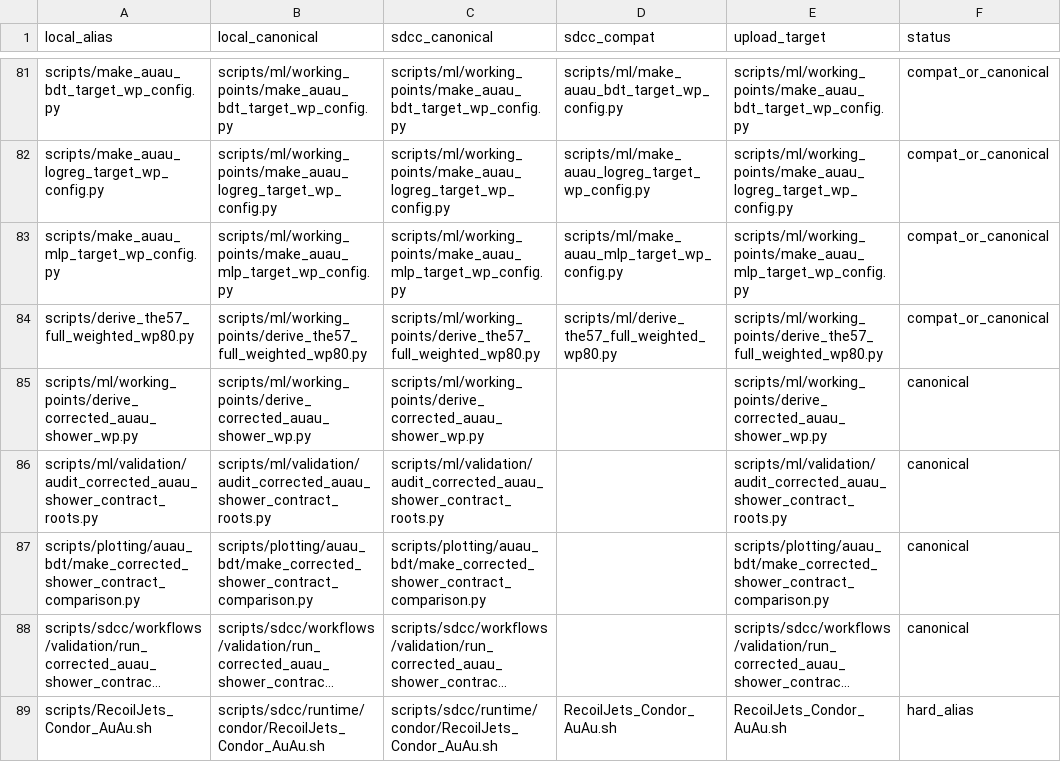
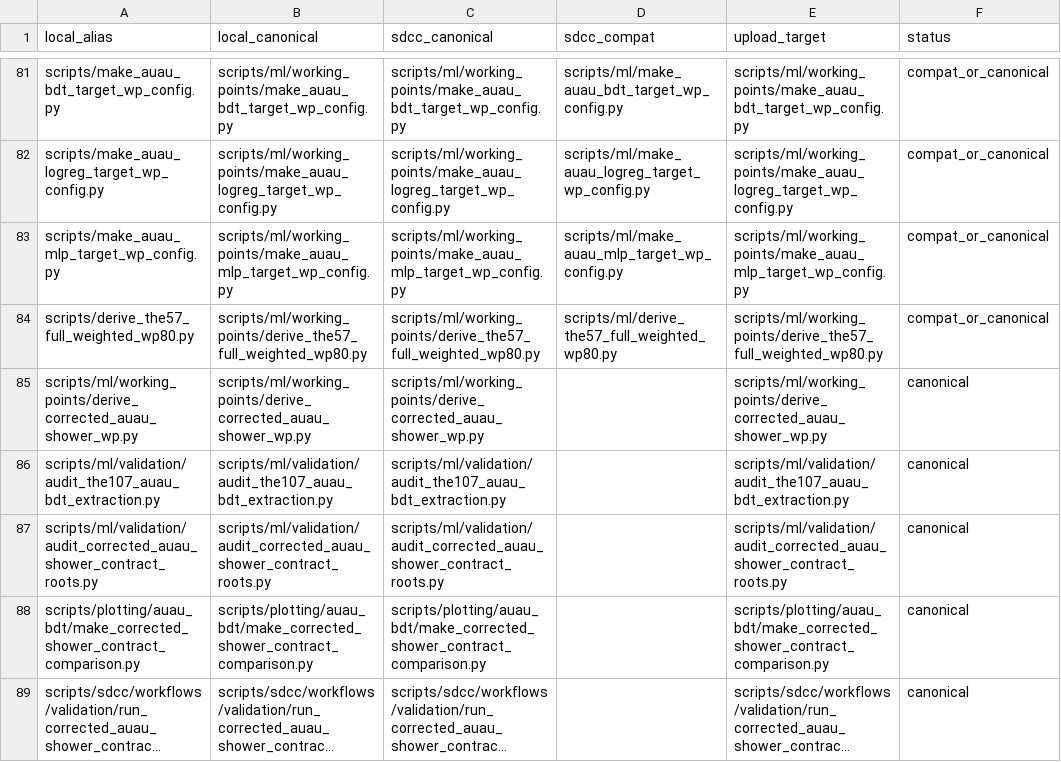
Before and after one commit to JustinBen0131/isolatedPhotonsAndRecoilJets, a TSV file: scripts/sdcc/TRANSFER_MAP.tsv, drawn as a sheet; only a part is shown, gaps mark what is left out; the shorter side is filled out with more unchanged rows; long unchanged cells end in …; the diff names each change by its address in the sheet, - before the commit and + after, or states it on an @@ line.

Commit message:
THE-105 preserve corrected extraction label audit

```diff
--- a/scripts/sdcc/TRANSFER_MAP.tsv
+++ b/scripts/sdcc/TRANSFER_MAP.tsv
+row 86: scripts/ml/validation/audit_the107_auau_bdt_extraction.py | scripts/ml/validation/audit_the107_auau_bdt_extraction.py | scripts/ml/validation/audit_the107_auau_bdt_extraction.py |  | scripts/ml/validation/audit_the107_auau_bdt_extraction.py | canonical
```
Also changed, not shown: 2 other files.
